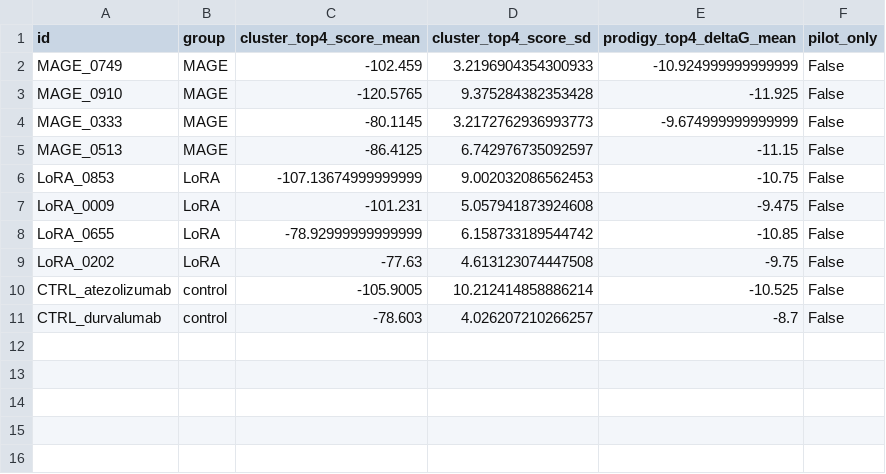
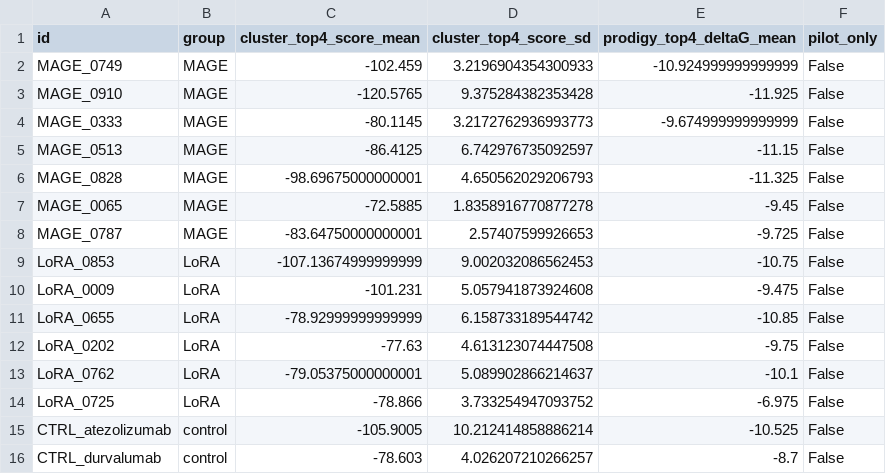
Before and after one commit to sanghyeb2/PDL1_Antibodygenerator_project, a CSV file: 항체실험/공유결과/구조평가_20261115/docking_main/candidate_summary.csv, drawn as a sheet; the diff names each change by its address in the sheet, - before the commit and + after, or states it on an @@ line.

Commit message:
Pause at 15 completed dockings with LoRA_0662 checkpoint ready

```diff
--- a/항체실험/공유결과/구조평가_20261115/docking_main/candidate_summary.csv
+++ b/항체실험/공유결과/구조평가_20261115/docking_main/candidate_summary.csv
+row 6: MAGE_0828 | MAGE | -98.69675000000001 | 4.650562029206793 | -11.325 | False
+row 7: MAGE_0065 | MAGE | -72.5885 | 1.8358916770877278 | -9.45 | False
+row 8: MAGE_0787 | MAGE | -83.64750000000001 | 2.57407599926653 | -9.725 | False
+row 13: LoRA_0762 | LoRA | -79.05375000000001 | 5.089902866214637 | -10.1 | False
+row 14: LoRA_0725 | LoRA | -78.866 | 3.733254947093752 | -6.975 | False
```
Also changed, not shown: 59 other files.
